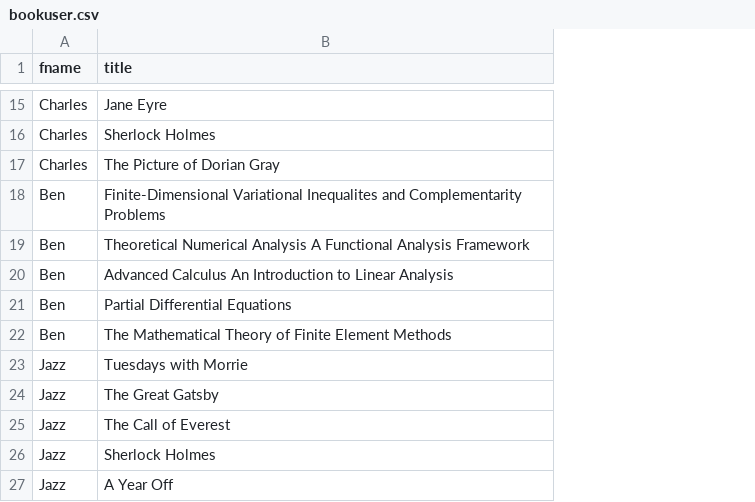
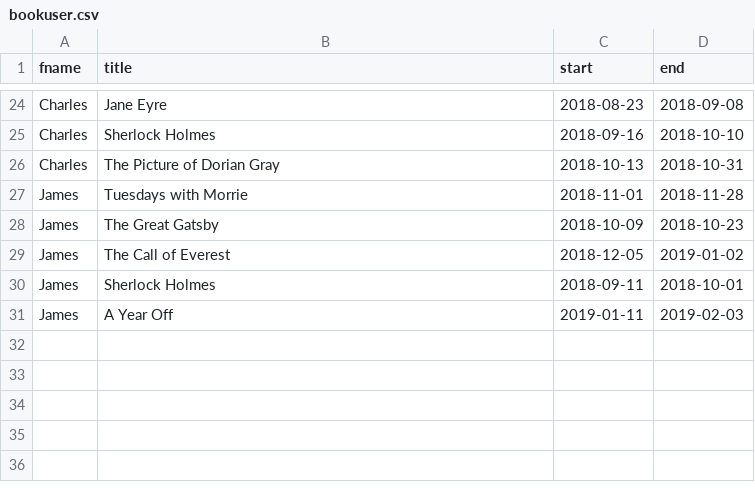
Before and after one commit to zjflores/BYOBC, a CSV file: backend/data/bookuser.csv, drawn as a sheet; only a part is shown, gaps mark what is left out; removed rows and columns are numbered as before the commit, all else as after; the diff covers the shown part only; the diff names each change by its address in the sheet, - before the commit and + after, or states it on an @@ line.

```diff
--- a/backend/data/bookuser.csv
+++ b/backend/data/bookuser.csv
+column C (start), rows 24-31: 2018-08-23 | 2018-09-16 | 2018-10-13 | 2018-11-01 | 2018-10-09 | 2018-12-05 | 2018-09-11 | 2019-01-11
+column D (end), rows 24-31: 2018-09-08 | 2018-10-10 | 2018-10-31 | 2018-11-28 | 2018-10-23 | 2019-01-02 | 2018-10-01 | 2019-02-03
-row 18: Ben | Finite-Dimensional Variational Inequalites and Complementarity Problems
-row 19: Ben | Theoretical Numerical Analysis A Functional Analysis Framework
-row 20: Ben | Advanced Calculus An Introduction to Linear Analysis
-row 21: Ben | Partial Differential Equations
-row 22: Ben | The Mathematical Theory of Finite Element Methods
-A27:A31 (fname): Jazz
+A27:A31 (fname): James
```
Also changed, not shown: 15 added rows, 6 removed rows and 5 edited cells elsewhere in this file, backend/data/book_data.csv, backend/data/bookgenre.csv, 5 other files.
